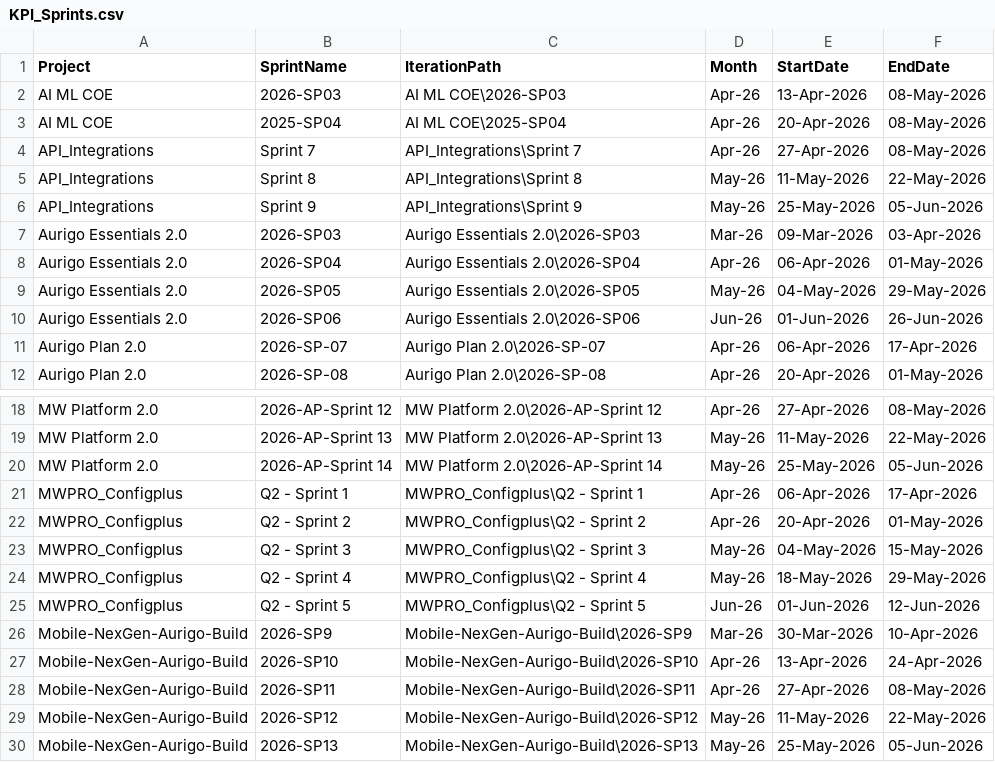
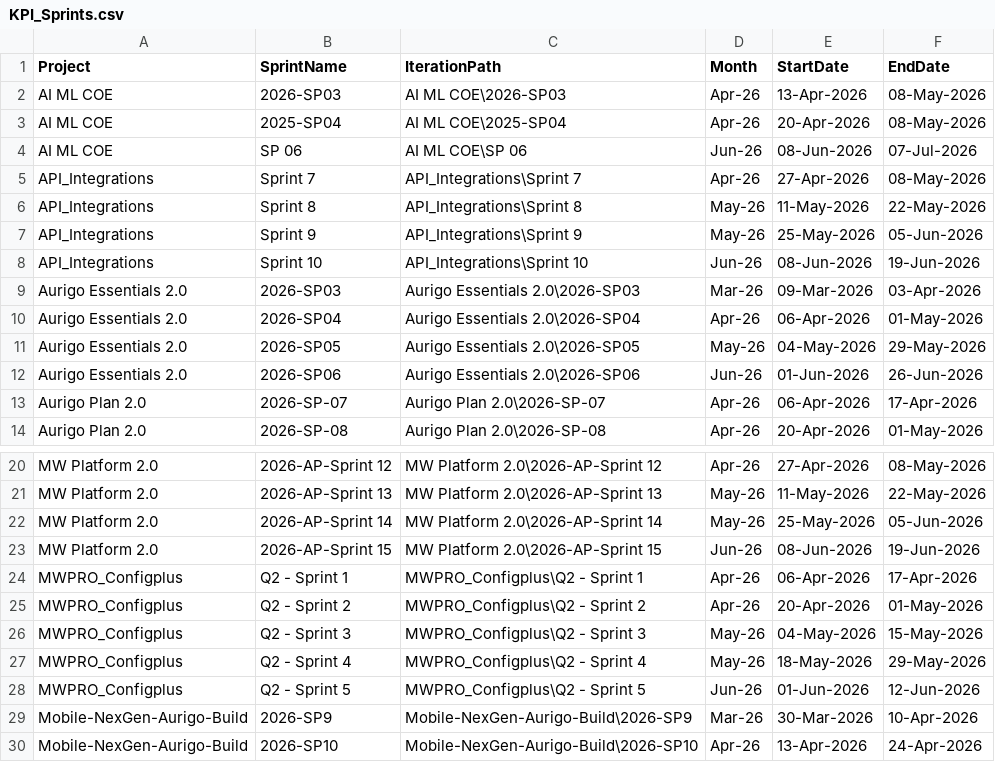
Before and after one commit to manishwali/Experiment, a CSV file: KPI_Sprints.csv, drawn as a sheet; only a part is shown, gaps mark what is left out; the shorter side is filled out with more unchanged rows.

```diff
--- a/KPI_Sprints.csv
+++ b/KPI_Sprints.csv
@@ -3,2 +3,3 @@
 "AI ML COE","2025-SP04","AI ML COE\2025-SP04","Apr-26","20-Apr-2026","08-May-2026"
+"AI ML COE","SP 06","AI ML COE\SP 06","Jun-26","08-Jun-2026","07-Jul-2026"
 "API_Integrations","Sprint 7","API_Integrations\Sprint 7","Apr-26","27-Apr-2026","08-May-2026"
@@ -6,2 +7,3 @@
 "API_Integrations","Sprint 9","API_Integrations\Sprint 9","May-26","25-May-2026","05-Jun-2026"
+"API_Integrations","Sprint 10","API_Integrations\Sprint 10","Jun-26","08-Jun-2026","19-Jun-2026"
 "Aurigo Essentials 2.0","2026-SP03","Aurigo Essentials 2.0\2026-SP03","Mar-26","09-Mar-2026","03-Apr-2026"
@@ -20,2 +22,3 @@
 "MW Platform 2.0","2026-AP-Sprint 14","MW Platform 2.0\2026-AP-Sprint 14","May-26","25-May-2026","05-Jun-2026"
+"MW Platform 2.0","2026-AP-Sprint 15","MW Platform 2.0\2026-AP-Sprint 15","Jun-26","08-Jun-2026","19-Jun-2026"
 "MWPRO_Configplus","Q2 - Sprint 1","MWPRO_Configplus\Q2 - Sprint 1","Apr-26","06-Apr-2026","17-Apr-2026"
```
Also changed, not shown: KPI_Bugs.csv, KPI_PBIs.csv.
